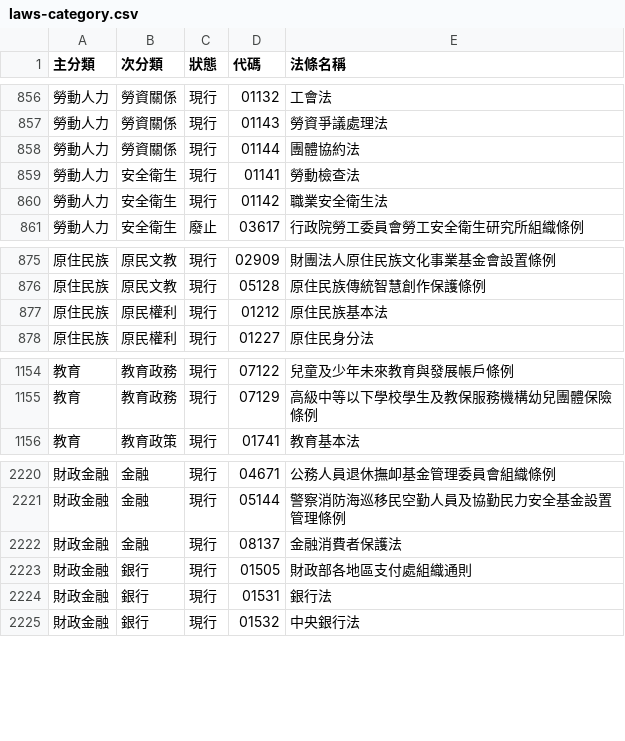
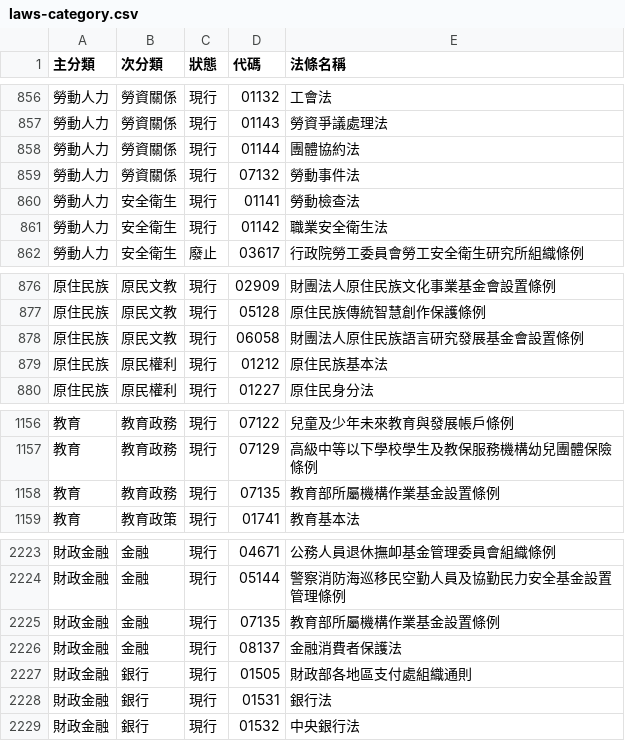
Before and after one commit to ronnywang/twlaw, a CSV file: laws-category.csv, drawn as a sheet; only a part is shown, gaps mark what is left out.

```diff
--- a/laws-category.csv
+++ b/laws-category.csv
@@ -858,2 +858,3 @@
 勞動人力,勞資關係,現行,01144,團體協約法
+勞動人力,勞資關係,現行,07132,勞動事件法
 勞動人力,安全衛生,現行,01141,勞動檢查法
@@ -876,2 +877,3 @@
 原住民族,原民文教,現行,05128,原住民族傳統智慧創作保護條例
+原住民族,原民文教,現行,06058,財團法人原住民族語言研究發展基金會設置條例
 原住民族,原民權利,現行,01212,原住民族基本法
@@ -1155,2 +1157,3 @@
 教育,教育政務,現行,07129,高級中等以下學校學生及教保服務機構幼兒團體保險條例
+教育,教育政務,現行,07135,教育部所屬機構作業基金設置條例
 教育,教育政策,現行,01741,教育基本法
@@ -2221,2 +2224,3 @@
 財政金融,金融,現行,05144,警察消防海巡移民空勤人員及協勤民力安全基金設置管理條例
+財政金融,金融,現行,07135,教育部所屬機構作業基金設置條例
 財政金融,金融,現行,08137,金融消費者保護法
```
Also changed, not shown: laws-versions.csv, laws.csv.
